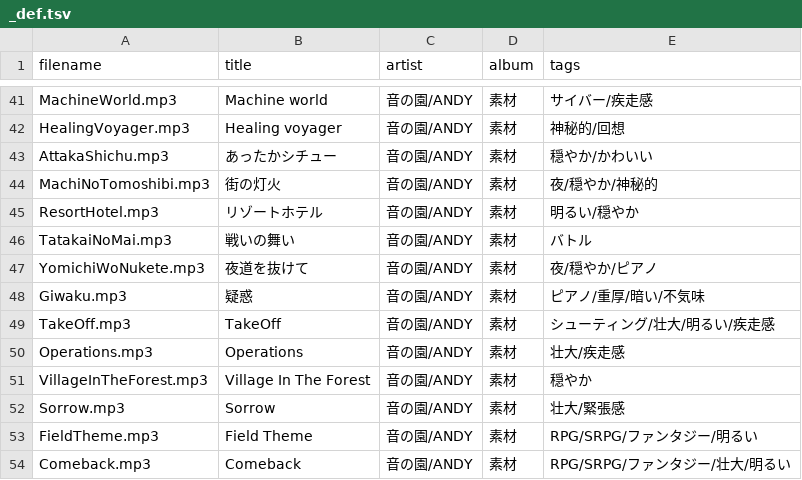
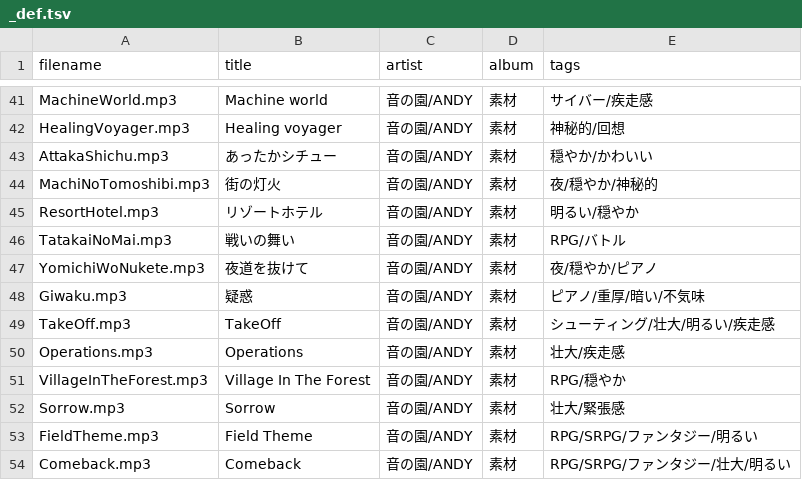
Before and after one commit to syon/tunes, a TSV file: source/tracklists/_def.tsv, drawn as a sheet; only a part is shown, gaps mark what is left out.

```diff
--- a/source/tracklists/_def.tsv
+++ b/source/tracklists/_def.tsv
@@ -45,3 +45,3 @@ MachiNoTomoshibi.mp3	街の灯火	音の園/ANDY	素材	夜/穏やか/神秘的
 ResortHotel.mp3	リゾートホテル	音の園/ANDY	素材	明るい/穏やか
-TatakaiNoMai.mp3	戦いの舞い	音の園/ANDY	素材	バトル
+TatakaiNoMai.mp3	戦いの舞い	音の園/ANDY	素材	RPG/バトル
 YomichiWoNukete.mp3	夜道を抜けて	音の園/ANDY	素材	夜/穏やか/ピアノ
@@ -50,3 +50,3 @@ TakeOff.mp3	TakeOff	音の園/ANDY	素材	シューティング/壮大/明るい
 Operations.mp3	Operations	音の園/ANDY	素材	壮大/疾走感
-VillageInTheForest.mp3	Village In The Forest	音の園/ANDY	素材	穏やか
+VillageInTheForest.mp3	Village In The Forest	音の園/ANDY	素材	RPG/穏やか
 Sorrow.mp3	Sorrow	音の園/ANDY	素材	壮大/緊張感
```
Also changed, not shown: 4 other files.
